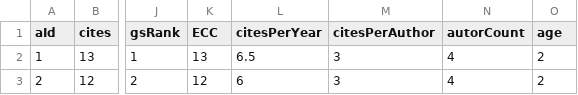
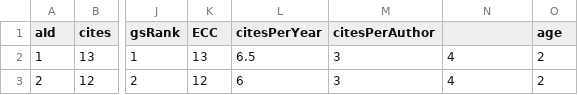
Before and after one commit to diditong/scholarview, a CSV file: flask-backend/scraped data/articles.csv, drawn as a sheet; only a part is shown, gaps mark what is left out; the diff names each change by its address in the sheet, - before the commit and + after, or states it on an @@ line.

```diff
--- a/flask-backend/scraped data/articles.csv
+++ b/flask-backend/scraped data/articles.csv
-N1: autorCount
+N1: (empty)
```
Also changed, not shown: 41 other files.
